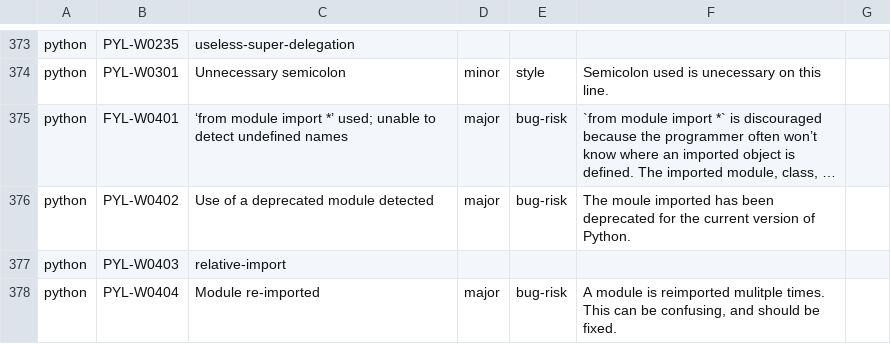
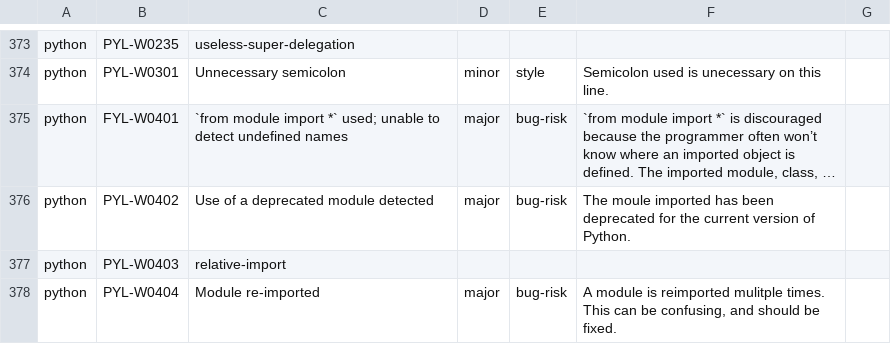
Before and after one commit to DeepSourceCorp/artifacts, a CSV file: issues/python.csv, drawn as a sheet; only a part is shown, gaps mark what is left out; long unchanged cells end in …; the diff covers the shown part only; the diff names each change by its address in the sheet, - before the commit and + after, or states it on an @@ line.

```diff
--- a/issues/python.csv
+++ b/issues/python.csv
-C375: ‘from module import *’ used; unable…
+C375: `from module import *` used; unable…
```
Also changed, not shown: 27 edited cells elsewhere in this file.
